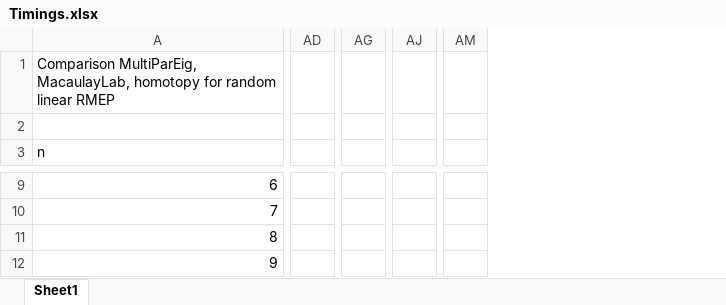
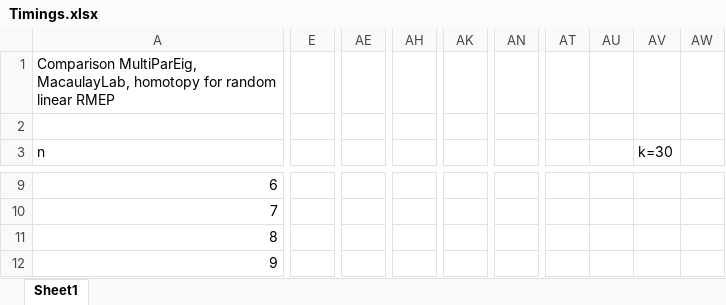
Before and after one commit to borplestenjak/RMEP_homotopy, an Excel workbook: Timings.xlsx, sheet Sheet1, drawn as a sheet; only a part is shown, gaps mark what is left out; values as stored, in another font and other column widths than the file's, no cell formats; removed rows and columns are numbered as before the commit, all else as after; the diff covers the shown part only; the diff names each change by its address in the sheet, - before the commit and + after, or states it on an @@ line.

```diff
--- a/Timings.xlsx (sheet Sheet1)
+++ b/Timings.xlsx (sheet Sheet1)
+column E, empty
-column AD, empty
+column AE, empty
-column AG, empty
+column AH, empty
-column AJ, empty
+column AK, empty
-column AM, empty
+column AN, empty
+column AT, empty
+column AU, empty
+column AV (k=30), empty
+column AW, empty
```
Also changed, not shown: 5 added rows, 11 added columns and 127 edited cells elsewhere in this sheet, cell formats, 16 other files.
